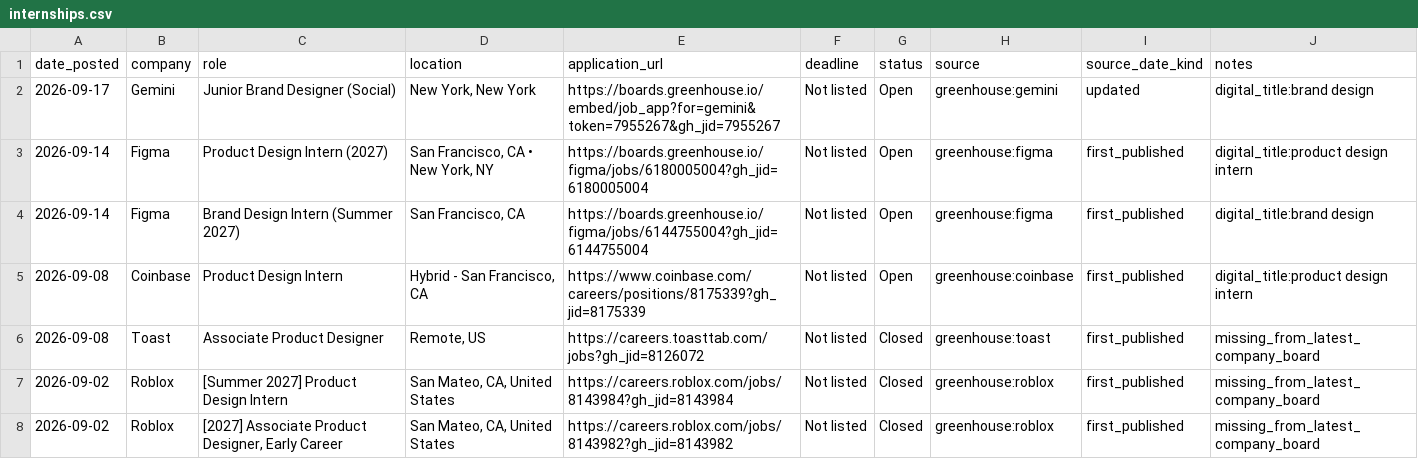
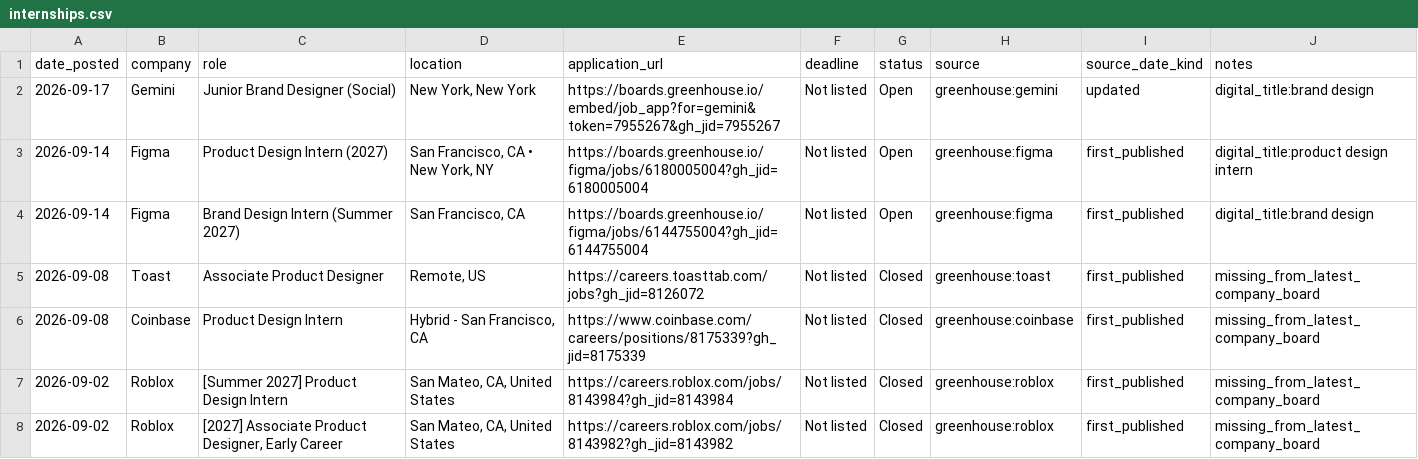
Before and after one commit to jasontello/design-opportunities, a CSV file: data/internships.csv, drawn as a sheet; removed rows and columns are numbered as before the commit, all else as after; the diff names each change by its address in the sheet, - before the commit and + after, or states it on an @@ line.

```diff
--- a/data/internships.csv
+++ b/data/internships.csv
-row 5: 2026-09-08 | Coinbase | Product Design Intern | Hybrid - San Francisco, CA | https://www.coinbase.com/careers/positions/8175339?gh_jid=8175339 | Not listed | Open | greenhouse:coinbase | first_published | digital_title:product design intern
+row 6: 2026-09-08 | Coinbase | Product Design Intern | Hybrid - San Francisco, CA | https://www.coinbase.com/careers/positions/8175339?gh_jid=8175339 | Not listed | Closed | greenhouse:coinbase | first_published | missing_from_latest_company_board
```
Also changed, not shown: data/rejected_matches.csv, 1 other file.
